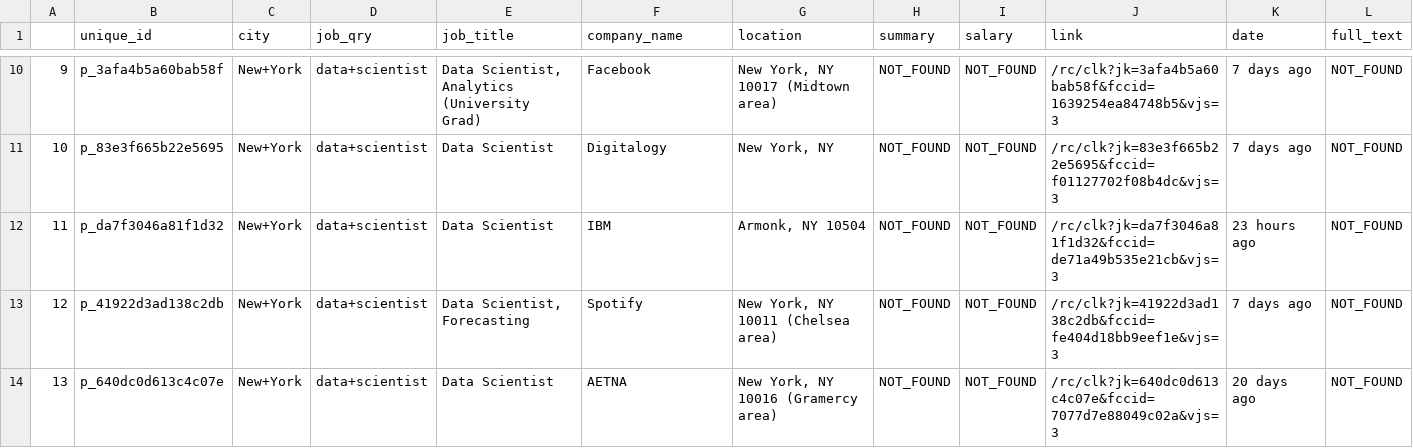
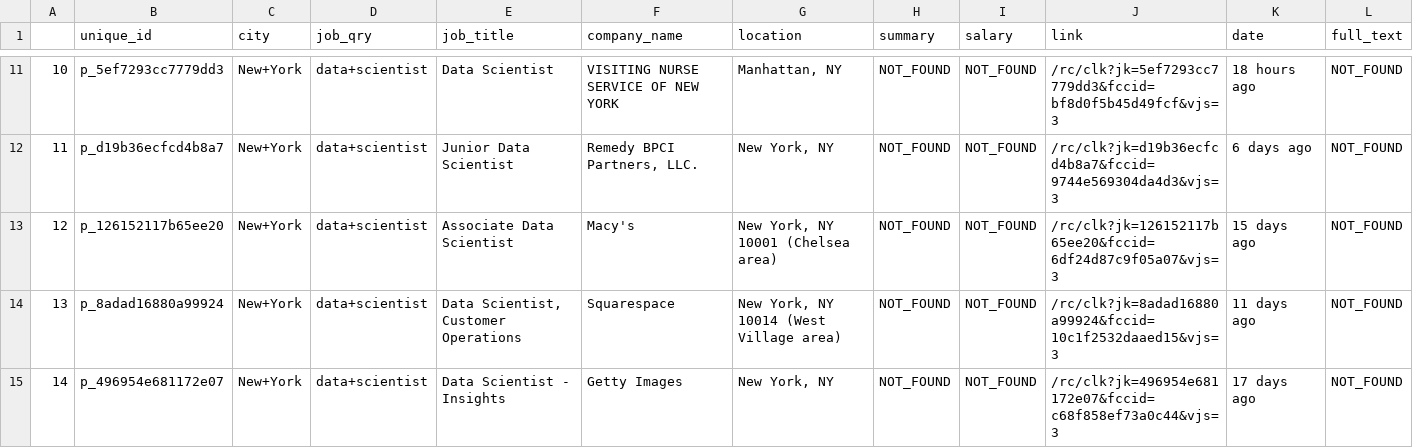
Before and after one commit to yennanliu/web_scraping, a CSV file: output/2019-08-07_jobs_1.csv, drawn as a sheet; only a part is shown, gaps mark what is left out; addresses are those after the commit; the diff covers the shown part only; the diff names each change by its address in the sheet, - before the commit and + after, or states it on an @@ line.

```diff
--- a/output/2019-08-07_jobs_1.csv
+++ b/output/2019-08-07_jobs_1.csv
@@ column A renumbered from row 7 down @@
-B11 (unique_id): p_3afa4b5a60bab58f
+B11 (unique_id): p_5ef7293cc7779dd3
-E11 (job_title): Data Scientist, Analytics (University Grad)
+E11 (job_title): Data Scientist
-F11 (company_name): Facebook
+F11 (company_name): VISITING NURSE SERVICE OF NEW YORK
-G11 (location): New York, NY 10017 (Midtown area)
+G11 (location): Manhattan, NY
-J11 (link): /rc/clk?jk=3afa4b5a60bab58f&fccid=1639254ea84748b5&vjs=3
+J11 (link): /rc/clk?jk=5ef7293cc7779dd3&fccid=bf8d0f5b45d49fcf&vjs=3
-K11 (date): 7 days ago
+K11 (date): 18 hours ago
-B12 (unique_id): p_83e3f665b22e5695
+B12 (unique_id): p_d19b36ecfcd4b8a7
-E12 (job_title): Data Scientist
+E12 (job_title): Junior Data Scientist
-F12 (company_name): Digitalogy
+F12 (company_name): Remedy BPCI Partners, LLC.
-J12 (link): /rc/clk?jk=83e3f665b22e5695&fccid=f01127702f08b4dc&vjs=3
+J12 (link): /rc/clk?jk=d19b36ecfcd4b8a7&fccid=9744e569304da4d3&vjs=3
-K12 (date): 7 days ago
+K12 (date): 6 days ago
-B13 (unique_id): p_da7f3046a81f1d32
+B13 (unique_id): p_126152117b65ee20
-E13 (job_title): Data Scientist
+E13 (job_title): Associate Data Scientist
-F13 (company_name): IBM
+F13 (company_name): Macy's
-G13 (location): Armonk, NY 10504
+G13 (location): New York, NY 10001 (Chelsea area)
-J13 (link): /rc/clk?jk=da7f3046a81f1d32&fccid=de71a49b535e21cb&vjs=3
+J13 (link): /rc/clk?jk=126152117b65ee20&fccid=6df24d87c9f05a07&vjs=3
-K13 (date): 23 hours ago
+K13 (date): 15 days ago
-B14 (unique_id): p_41922d3ad138c2db
+B14 (unique_id): p_8adad16880a99924
-E14 (job_title): Data Scientist, Forecasting
+E14 (job_title): Data Scientist, Customer Operations
-F14 (company_name): Spotify
+F14 (company_name): Squarespace
-G14 (location): New York, NY 10011 (Chelsea area)
+G14 (location): New York, NY 10014 (West Village area)
-J14 (link): /rc/clk?jk=41922d3ad138c2db&fccid=fe404d18bb9eef1e&vjs=3
+J14 (link): /rc/clk?jk=8adad16880a99924&fccid=10c1f2532daaed15&vjs=3
-K14 (date): 7 days ago
+K14 (date): 11 days ago
-B15 (unique_id): p_640dc0d613c4c07e
+B15 (unique_id): p_496954e681172e07
-E15 (job_title): Data Scientist
+E15 (job_title): Data Scientist - Insights
-F15 (company_name): AETNA
+F15 (company_name): Getty Images
-G15 (location): New York, NY 10016 (Gramercy area)
+G15 (location): New York, NY
-J15 (link): /rc/clk?jk=640dc0d613c4c07e&fccid=7077d7e88049c02a&vjs=3
+J15 (link): /rc/clk?jk=496954e681172e07&fccid=c68f858ef73a0c44&vjs=3
-K15 (date): 20 days ago
+K15 (date): 17 days ago
```
Also changed, not shown: 1 added row and 40 edited cells elsewhere in this file.
